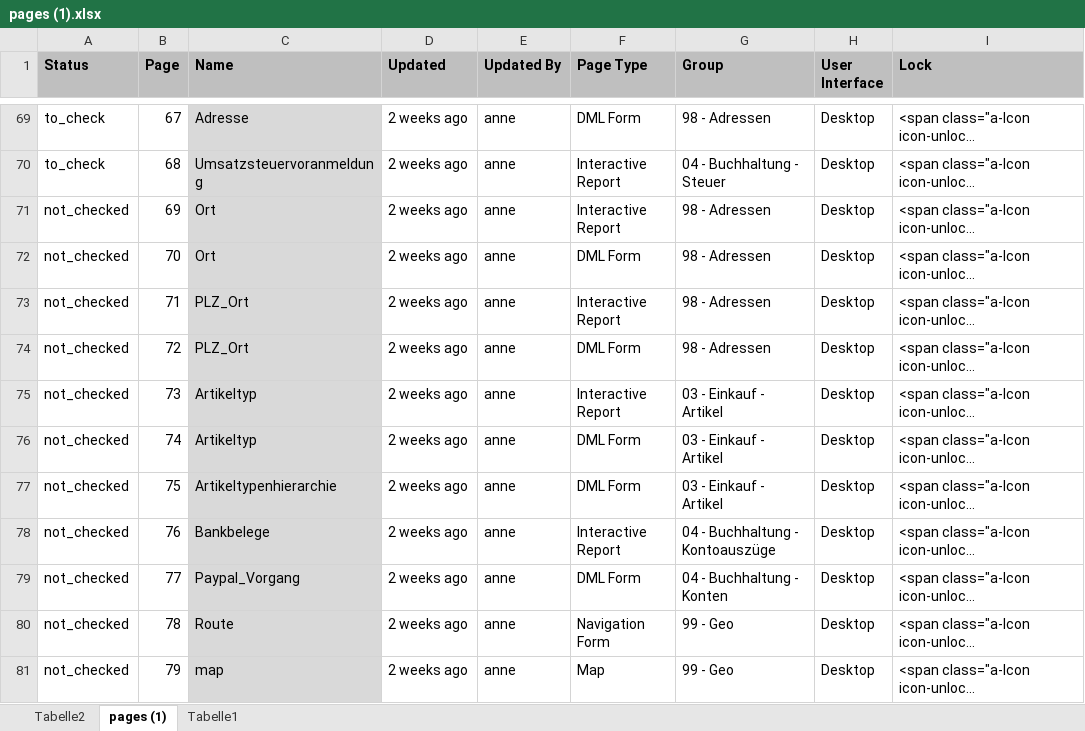
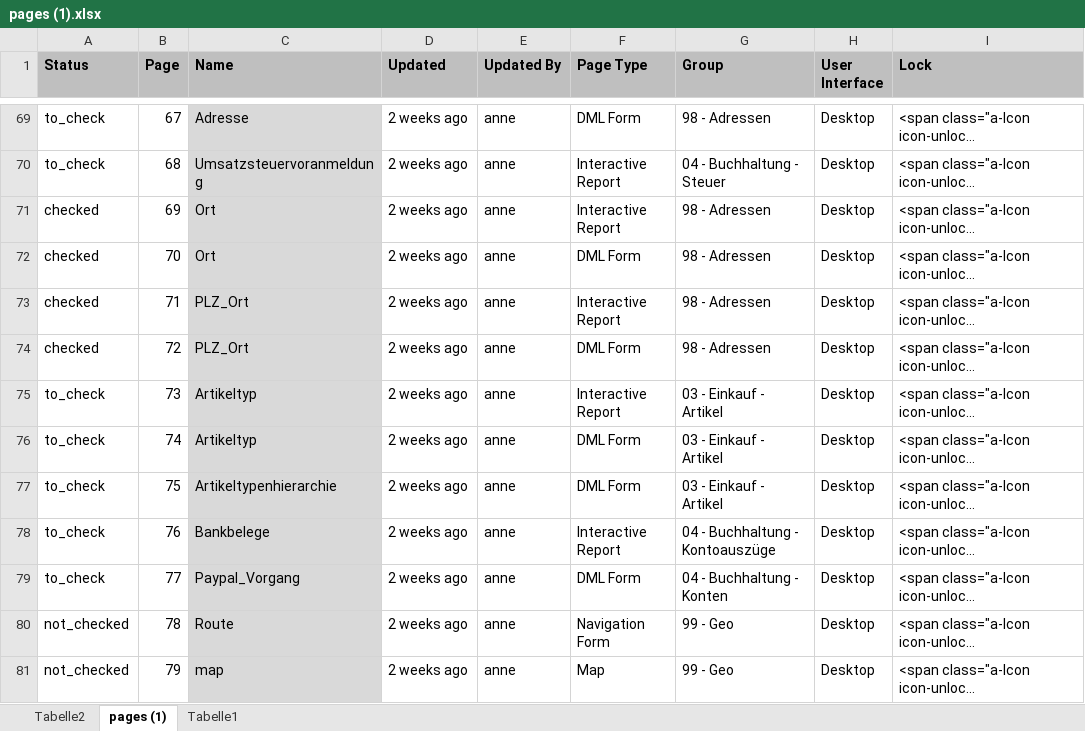
Before and after one commit to anneri51/comp, an Excel workbook: Juni_2020/pages (1).xlsx, sheet pages (1), drawn as a sheet; only a part is shown, gaps mark what is left out; long unchanged cells end in …; values as stored, in another font and other column widths than the file's, no borders; conditional formats not drawn; the diff names each change by its address in the sheet, - before the commit and + after, or states it on an @@ line.

Commit message:
Juni 2020 20

```diff
--- a/Juni_2020/pages (1).xlsx (sheet pages (1))
+++ b/Juni_2020/pages (1).xlsx (sheet pages (1))
-A71:A74 (Status): not_checked
+A71:A74 (Status): checked
-A75:A79 (Status): not_checked
+A75:A79 (Status): to_check
```
